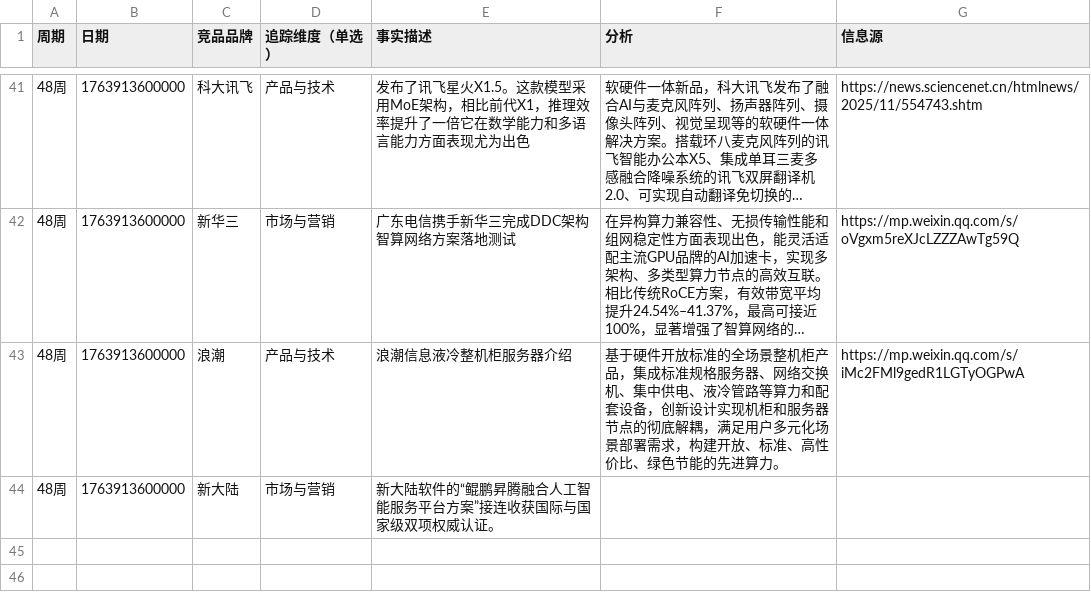
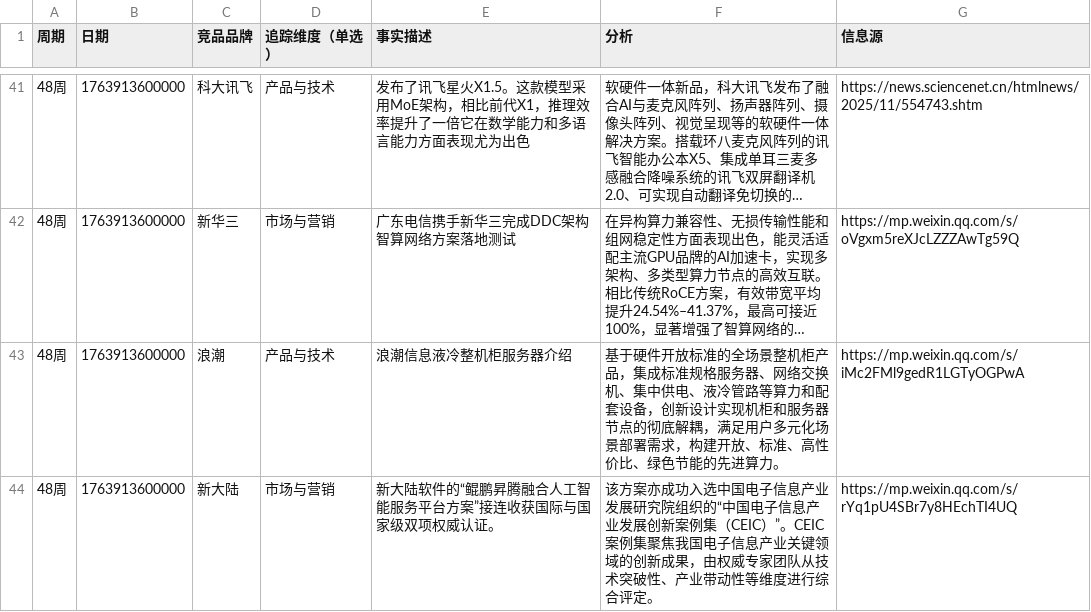
Before and after one commit to Hawkinsstone/odin, a CSV file: data.csv, drawn as a sheet; only a part is shown, gaps mark what is left out; long unchanged cells end in …; the diff names each change by its address in the sheet, - before the commit and + after, or states it on an @@ line.

```diff
--- a/data.csv
+++ b/data.csv
-F44 (分析): (empty)
+F44 (分析): 该方案亦成功入选中国电子信息产业发展研究院组织的“中国电子信息产业发展创新案例集（CEIC）”。CEIC案例集聚焦我国电子信息产业关键领域的创新成果，由权威专家团队从技术突破性、产业带动性等维度进行综合评定。
-G44 (信息源): (empty)
+G44 (信息源): https://mp.weixin.qq.com/s/rYq1pU4SBr7y8HEchTI4UQ
```
